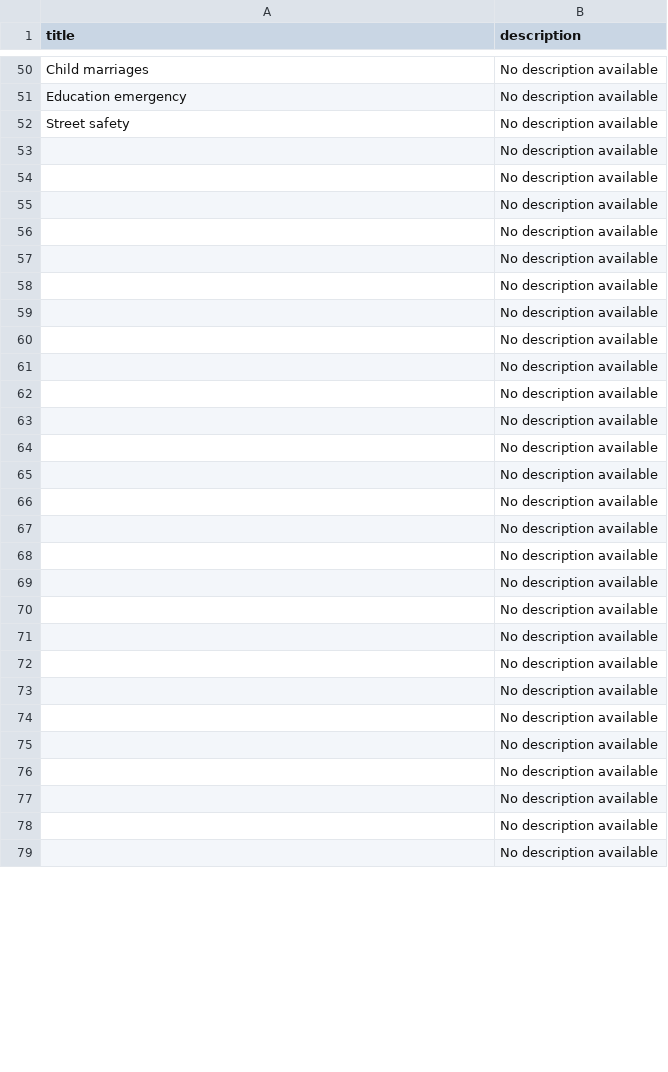
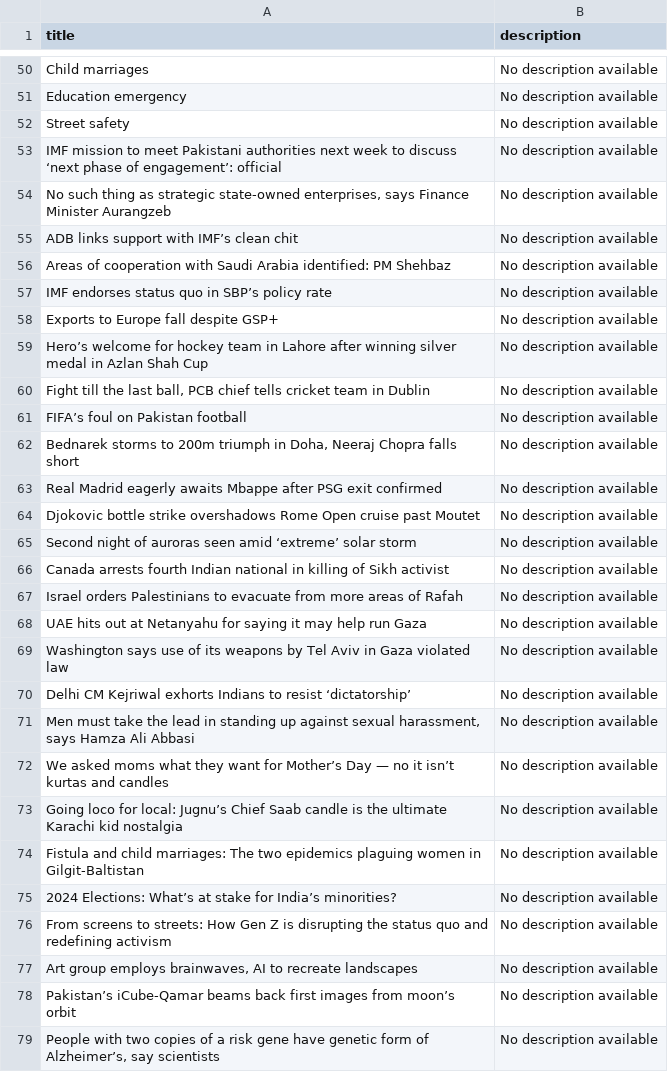
Before and after one commit to muhammaduzair22/MLOPS-Assignment-2, a CSV file: dawn_articles.csv, drawn as a sheet; only a part is shown, gaps mark what is left out; the diff covers the shown part only.

```diff
--- a/dawn_articles.csv
+++ b/dawn_articles.csv
@@ -52,28 +52,28 @@ Education emergency,No description available
 Street safety,No description available
-,No description available
-,No description available
-,No description available
-,No description available
-,No description available
-,No description available
-,No description available
-,No description available
-,No description available
-,No description available
-,No description available
-,No description available
-,No description available
-,No description available
-,No description available
-,No description available
-,No description available
-,No description available
-,No description available
-,No description available
-,No description available
-,No description available
-,No description available
-,No description available
-,No description available
-,No description available
-,No description available
+IMF mission to meet Pakistani authorities next week to discuss ‘next phase of engagement’: official,No description available
+"No such thing as strategic state-owned enterprises, says Finance Minister Aurangzeb",No description available
+ADB links support with IMF’s clean chit,No description available
+Areas of cooperation with Saudi Arabia identified: PM Shehbaz,No description available
+IMF endorses status quo in SBP’s policy rate,No description available
+Exports to Europe fall despite GSP+,No description available
+Hero’s welcome for hockey team in Lahore after winning silver medal in Azlan Shah Cup,No description available
+"Fight till the last ball, PCB chief tells cricket team in Dublin",No description available
+FIFA’s foul on Pakistan football,No description available
+"Bednarek storms to 200m triumph in Doha, Neeraj Chopra falls short",No description available
+Real Madrid eagerly awaits Mbappe after PSG exit confirmed,No description available
+Djokovic bottle strike overshadows Rome Open cruise past Moutet,No description available
+Second night of auroras seen amid ‘extreme’ solar storm,No description available
+Canada arrests fourth Indian national in killing of Sikh activist,No description available
+Israel orders Palestinians to evacuate from more areas of Rafah,No description available
+UAE hits out at Netanyahu for saying it may help run Gaza,No description available
+Washington says use of its weapons by Tel Aviv in Gaza violated law,No description available
+Delhi CM Kejriwal exhorts Indians to resist ‘dictatorship’,No description available
+"Men must take the lead in standing up against sexual harassment, says Hamza Ali Abbasi",No description available
+We asked moms what they want for Mother’s Day — no it isn’t kurtas and candles,No description available
+Going loco for local: Jugnu’s Chief Saab candle is the ultimate Karachi kid nostalgia,No description available
+Fistula and child marriages: The two epidemics plaguing women in Gilgit-Baltistan,No description available
+2024 Elections: What’s at stake for India’s minorities?,No description available
+From screens to streets: How Gen Z is disrupting the status quo and redefining activism,No description available
+"Art group employs brainwaves, AI to  recreate landscapes",No description available
+Pakistan’s iCube-Qamar beams back first images from moon’s orbit,No description available
+"People with two copies of a risk gene have genetic form of Alzheimer’s, say scientists",No description available
```
Also changed, not shown: 19 added rows, 19 removed rows, 1 moved row and 20 edited cells elsewhere in this file, 10 other files.
